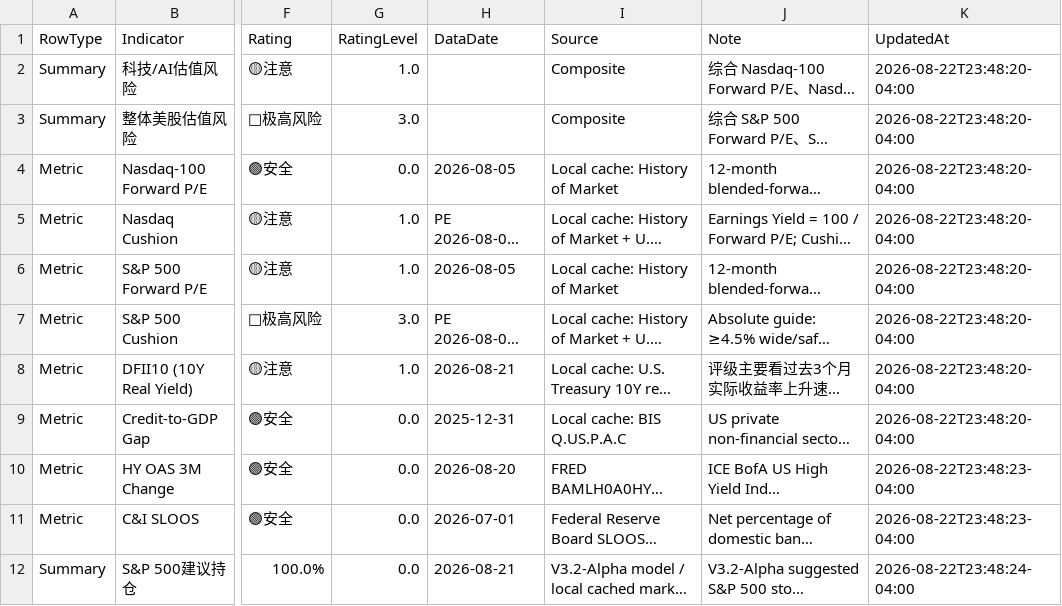
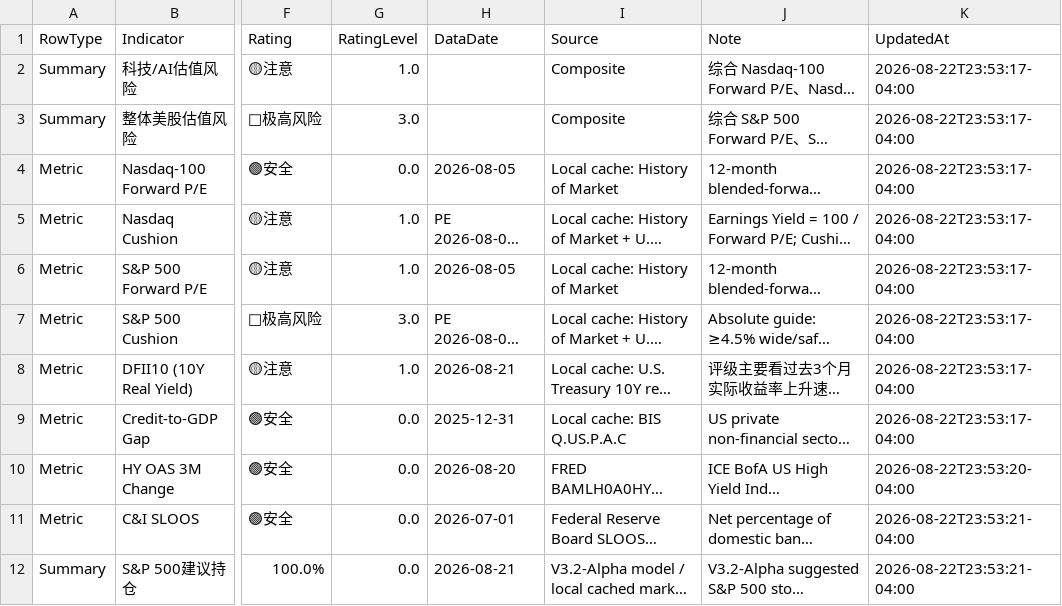
Before and after one commit to RH-102/my-index, a CSV file: data/risk_dashboard.csv, drawn as a sheet; only a part is shown, gaps mark what is left out; long unchanged cells end in …; the diff names each change by its address in the sheet, - before the commit and + after, or states it on an @@ line.

```diff
--- a/data/risk_dashboard.csv
+++ b/data/risk_dashboard.csv
-K2:K9 (UpdatedAt): 2026-08-22T23:48:20-04:00
+K2:K9 (UpdatedAt): 2026-08-22T23:53:17-04:00
-K10 (UpdatedAt): 2026-08-22T23:48:23-04:00
+K10 (UpdatedAt): 2026-08-22T23:53:20-04:00
-K11 (UpdatedAt): 2026-08-22T23:48:23-04:00
+K11 (UpdatedAt): 2026-08-22T23:53:21-04:00
-K12 (UpdatedAt): 2026-08-22T23:48:24-04:00
+K12 (UpdatedAt): 2026-08-22T23:53:21-04:00
```
Also changed, not shown: data/benchmark_history.csv, data/index_history.csv, 3 other files.
